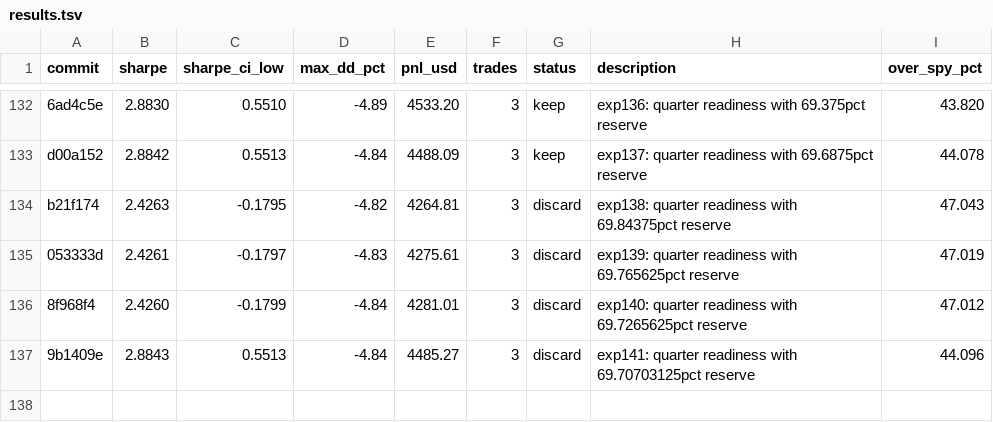
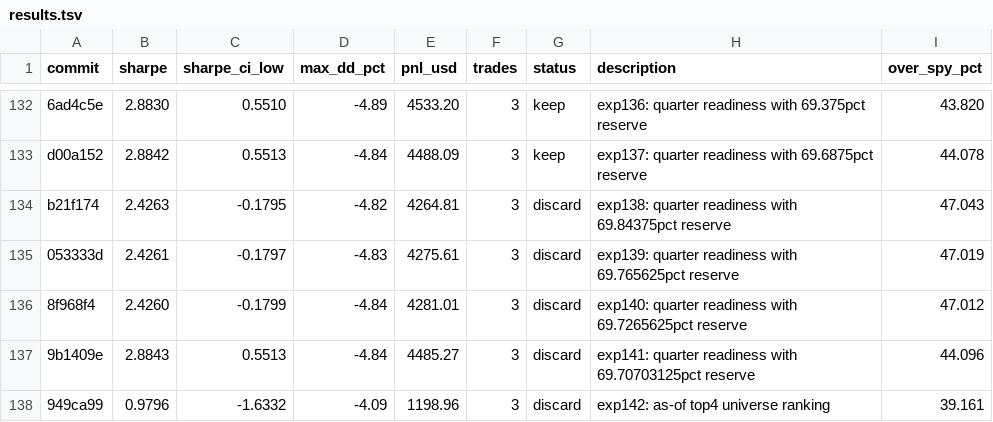
Before and after one commit to vzeman/trading-autoresearch, a TSV file: results.tsv, drawn as a sheet; only a part is shown, gaps mark what is left out; the diff names each change by its address in the sheet, - before the commit and + after, or states it on an @@ line.

Commit message:
docs: refresh iteration page + charts + results

```diff
--- a/results.tsv
+++ b/results.tsv
+row 138: 949ca99 | 0.9796 | -1.6332 | -4.09 | 1198.96 | 3 | discard | exp142: as-of top4 universe ranking | 39.161
```
Also changed, not shown: 10 other files.
